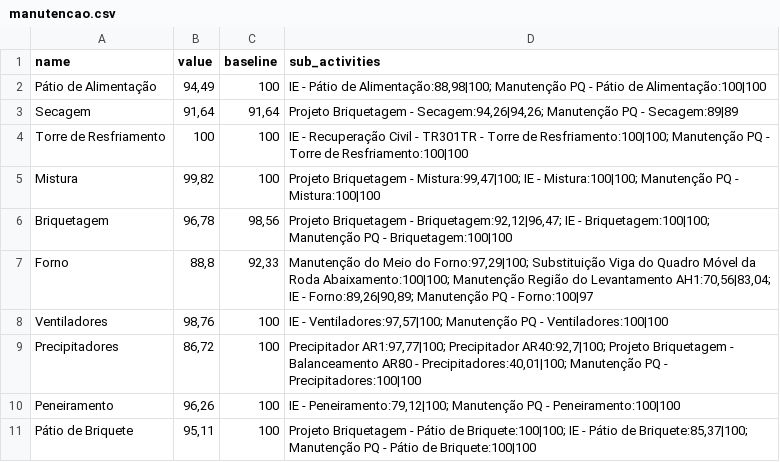
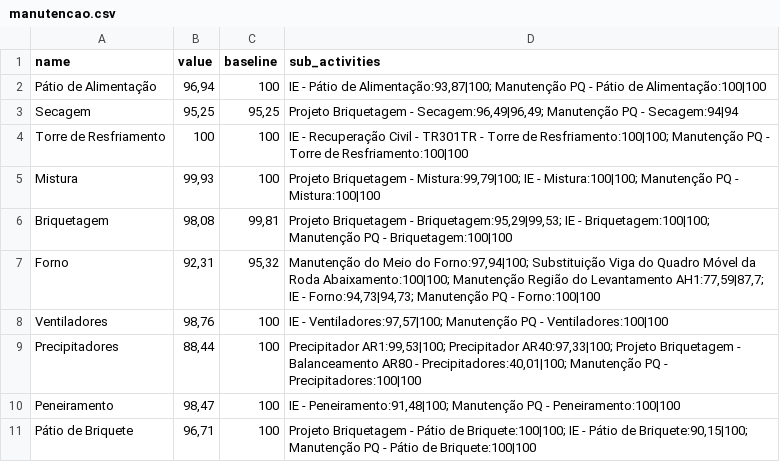
Before and after one commit to Lucas-dev98/Evolu-oParadaFria3, a CSV file: data/csv/manutencao.csv, drawn as a sheet.

```diff
--- a/data/csv/manutencao.csv
+++ b/data/csv/manutencao.csv
@@ -1,11 +1,11 @@
 name,value,baseline,sub_activities
-Pátio de Alimentação,"94,49",100,"IE - Pátio de Alimentação:88,98|100; Manutenção PQ - Pátio de Alimentação:100|100"
-Secagem,"91,64","91,64","Projeto Briquetagem - Secagem:94,26|94,26; Manutenção PQ - Secagem:89|89"
+Pátio de Alimentação,"96,94",100,"IE - Pátio de Alimentação:93,87|100; Manutenção PQ - Pátio de Alimentação:100|100"
+Secagem,"95,25","95,25","Projeto Briquetagem - Secagem:96,49|96,49; Manutenção PQ - Secagem:94|94"
 Torre de Resfriamento,100,100,IE - Recuperação Civil - TR301TR - Torre de Resfriamento:100|100; Manutenção PQ - Torre de Resfriamento:100|100
-Mistura,"99,82",100,"Projeto Briquetagem - Mistura:99,47|100; IE - Mistura:100|100; Manutenção PQ - Mistura:100|100"
-Briquetagem,"96,78","98,56","Projeto Briquetagem - Briquetagem:92,12|96,47; IE - Briquetagem:100|100; Manutenção PQ - Briquetagem:100|100"
-Forno,"88,8","92,33","Manutenção do Meio do Forno:97,29|100; Substituição Viga do Quadro Móvel da Roda Abaixamento:100|100; Manutenção Região do Levantamento AH1:70,56|83,04; IE - Forno:89,26|90,89; Manutenção PQ - Forno:100|97"
+Mistura,"99,93",100,"Projeto Briquetagem - Mistura:99,79|100; IE - Mistura:100|100; Manutenção PQ - Mistura:100|100"
+Briquetagem,"98,08","99,81","Projeto Briquetagem - Briquetagem:95,29|99,53; IE - Briquetagem:100|100; Manutenção PQ - Briquetagem:100|100"
+Forno,"92,31","95,32","Manutenção do Meio do Forno:97,94|100; Substituição Viga do Quadro Móvel da Roda Abaixamento:100|100; Manutenção Região do Levantamento AH1:77,59|87,7; IE - Forno:94,73|94,73; Manutenção PQ - Forno:100|100"
 Ventiladores,"98,76",100,"IE - Ventiladores:97,57|100; Manutenção PQ - Ventiladores:100|100"
-Precipitadores,"86,72",100,"Precipitador AR1:97,77|100; Precipitador AR40:92,7|100; Projeto Briquetagem - Balanceamento AR80 - Precipitadores:40,01|100; Manutenção PQ - Precipitadores:100|100"
-Peneiramento,"96,26",100,"IE - Peneiramento:79,12|100; Manutenção PQ - Peneiramento:100|100"
-Pátio de Briquete,"95,11",100,"Projeto Briquetagem - Pátio de Briquete:100|100; IE - Pátio de Briquete:85,37|100; Manutenção PQ - Pátio de Briquete:100|100"
+Precipitadores,"88,44",100,"Precipitador AR1:99,53|100; Precipitador AR40:97,33|100; Projeto Briquetagem - Balanceamento AR80 - Precipitadores:40,01|100; Manutenção PQ - Precipitadores:100|100"
+Peneiramento,"98,47",100,"IE - Peneiramento:91,48|100; Manutenção PQ - Peneiramento:100|100"
+Pátio de Briquete,"96,71",100,"Projeto Briquetagem - Pátio de Briquete:100|100; IE - Pátio de Briquete:90,15|100; Manutenção PQ - Pátio de Briquete:100|100"
```
Also changed, not shown: data/Project/250617 - Report - PFBT1.csv, data/csv/frentes_filtrado.csv, 5 other files.
